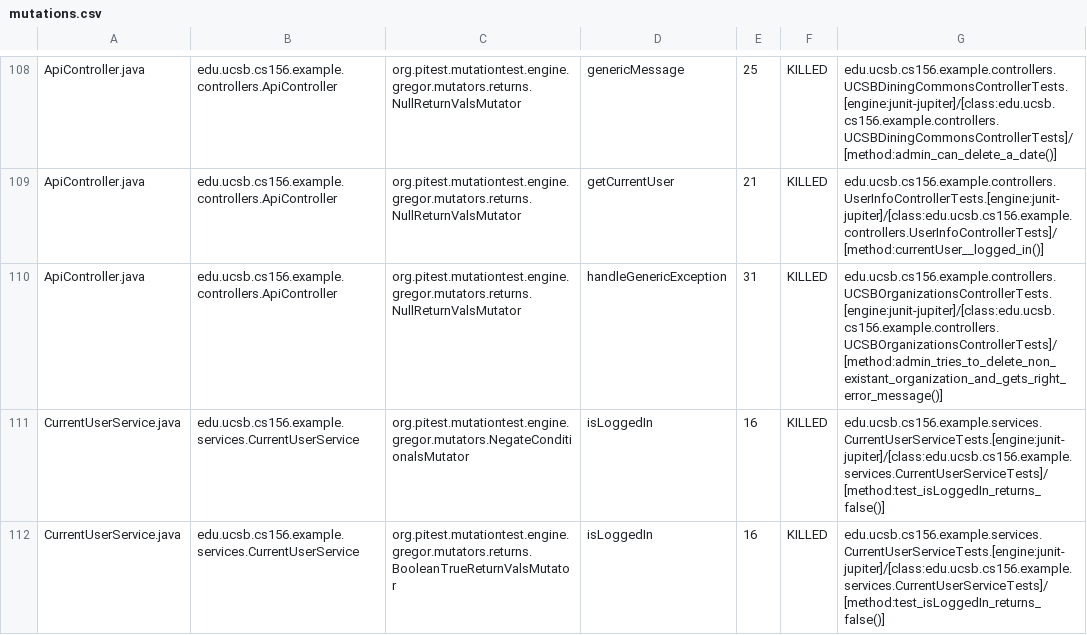
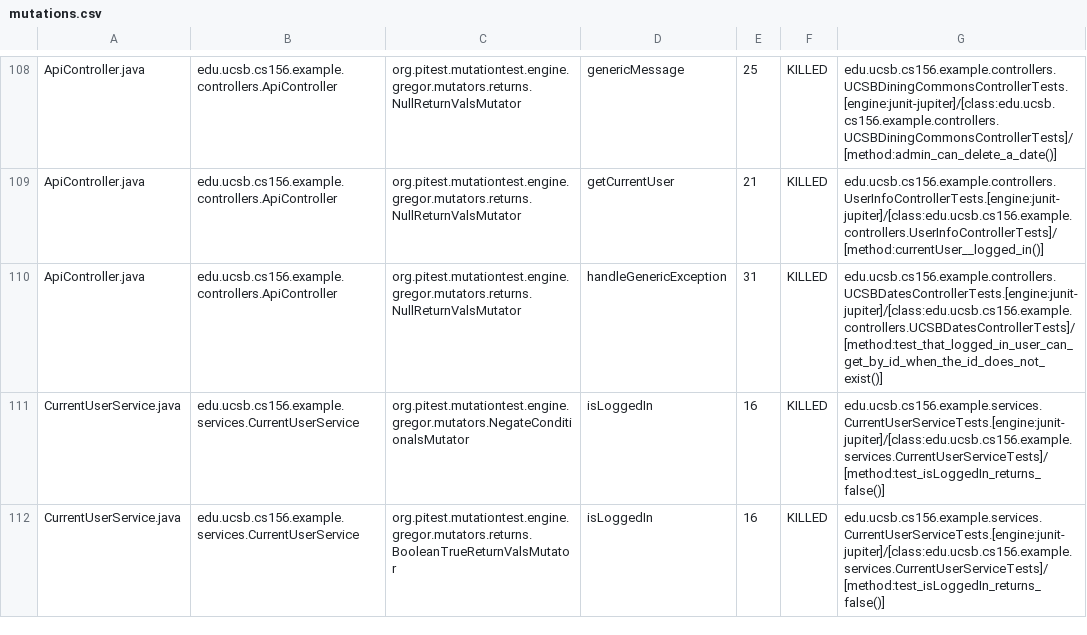
Before and after one commit to ucsb-cs156-w24/team03-w24-6pm-3, a CSV file: prs/85/pitest/mutations.csv, drawn as a sheet; only a part is shown, gaps mark what is left out.

Commit message:
Deploying to gh-pages from @ ucsb-cs156-w24/team03-w24-6pm-3@f7032596cea9ab3f7dc7b306117620ca1accd6f2 🚀

```diff
--- a/prs/85/pitest/mutations.csv
+++ b/prs/85/pitest/mutations.csv
@@ -109,3 +109,3 @@ ApiController.java,edu.ucsb.cs156.example.controllers.ApiController,org.pitest.m
 ApiController.java,edu.ucsb.cs156.example.controllers.ApiController,org.pitest.mutationtest.engine.gregor.mutators.returns.NullReturnValsMutator,getCurrentUser,21,KILLED,edu.ucsb.cs156.example.controllers.UserInfoControllerTests.[engine:junit-jupiter]/[class:edu.ucsb.cs156.example.controllers.UserInfoControllerTests]/[method:currentUser__logged_in()]
-ApiController.java,edu.ucsb.cs156.example.controllers.ApiController,org.pitest.mutationtest.engine.gregor.mutators.returns.NullReturnValsMutator,handleGenericException,31,KILLED,edu.ucsb.cs156.example.controllers.UCSBOrganizationsControllerTests.[engine:junit-jupiter]/[class:edu.ucsb.cs156.example.controllers.UCSBOrganizationsControllerTests]/[method:admin_tries_to_delete_non_existant_organization_and_gets_right_error_message()]
+ApiController.java,edu.ucsb.cs156.example.controllers.ApiController,org.pitest.mutationtest.engine.gregor.mutators.returns.NullReturnValsMutator,handleGenericException,31,KILLED,edu.ucsb.cs156.example.controllers.UCSBDatesControllerTests.[engine:junit-jupiter]/[class:edu.ucsb.cs156.example.controllers.UCSBDatesControllerTests]/[method:test_that_logged_in_user_can_get_by_id_when_the_id_does_not_exist()]
 CurrentUserService.java,edu.ucsb.cs156.example.services.CurrentUserService,org.pitest.mutationtest.engine.gregor.mutators.NegateConditionalsMutator,isLoggedIn,16,KILLED,edu.ucsb.cs156.example.services.CurrentUserServiceTests.[engine:junit-jupiter]/[class:edu.ucsb.cs156.example.services.CurrentUserServiceTests]/[method:test_isLoggedIn_returns_false()]
```
Also changed, not shown: 15 other files.
